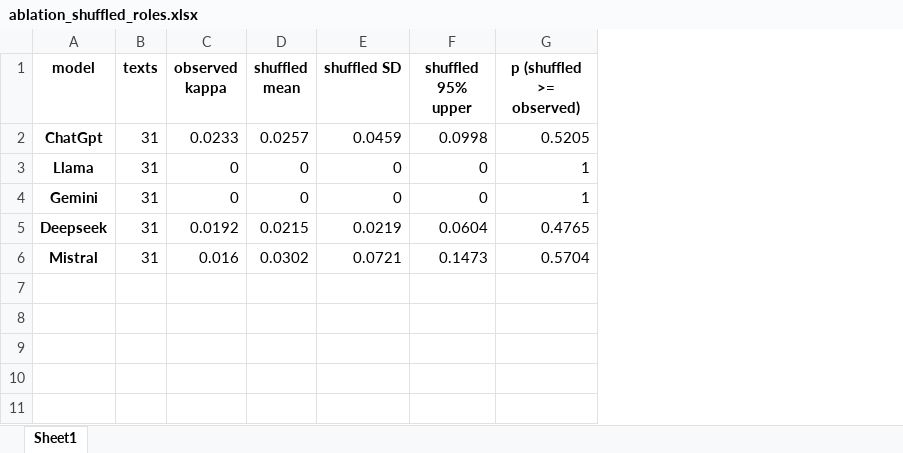
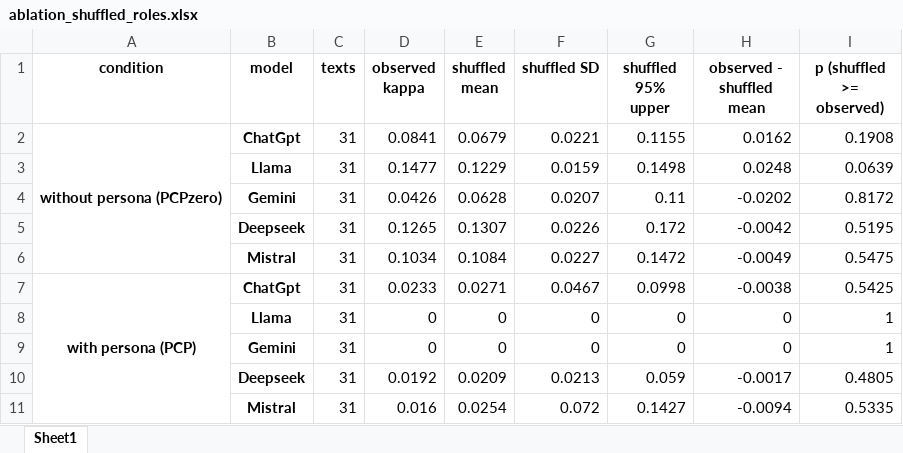
Before and after one commit to Swkratis210204/llm-dfu-bias-study, an Excel workbook: results/attitudes/Robustness/ablation_shuffled_roles.xlsx, sheet Sheet1, drawn as a sheet; values as stored, in another font and other column widths than the file's, no borders; addresses are those after the commit; the diff names each change by its address in the sheet, - before the commit and + after, or states it on an @@ line.

```diff
--- a/results/attitudes/Robustness/ablation_shuffled_roles.xlsx (sheet Sheet1)
+++ b/results/attitudes/Robustness/ablation_shuffled_roles.xlsx (sheet Sheet1)
+column A (condition), row 7: with persona (PCP)
+column H (observed - shuffled mean), rows 7-11: -0.0038 | 0 | 0 | -0.0017 | -0.0094
+row 2: without persona (PCPzero) | ChatGpt | 31 | 0.0841 | 0.0679 | 0.0221 | 0.1155 | 0.0162 | 0.1908
+row 3:  | Llama | 31 | 0.1477 | 0.1229 | 0.0159 | 0.1498 | 0.0248 | 0.0639
+row 4:  | Gemini | 31 | 0.0426 | 0.0628 | 0.0207 | 0.11 | -0.0202 | 0.8172
+row 5:  | Deepseek | 31 | 0.1265 | 0.1307 | 0.0226 | 0.172 | -0.0042 | 0.5195
+row 6:  | Mistral | 31 | 0.1034 | 0.1084 | 0.0227 | 0.1472 | -0.0049 | 0.5475
-E7 (shuffled mean): 0.0257
+E7 (shuffled mean): 0.0271
-F7 (shuffled SD): 0.0459
+F7 (shuffled SD): 0.0467
-I7 (p (shuffled >= observed)): 0.5205
+I7 (p (shuffled >= observed)): 0.5425
-E10 (shuffled mean): 0.0215
+E10 (shuffled mean): 0.0209
-F10 (shuffled SD): 0.0219
+F10 (shuffled SD): 0.0213
-G10 (shuffled 95% upper): 0.0604
+G10 (shuffled 95% upper): 0.059
-I10 (p (shuffled >= observed)): 0.4765
+I10 (p (shuffled >= observed)): 0.4805
-E11 (shuffled mean): 0.0302
+E11 (shuffled mean): 0.0254
-F11 (shuffled SD): 0.0721
+F11 (shuffled SD): 0.072
-G11 (shuffled 95% upper): 0.1473
+G11 (shuffled 95% upper): 0.1427
-I11 (p (shuffled >= observed)): 0.5704
+I11 (p (shuffled >= observed)): 0.5335
```
Also changed, not shown: results/attitudes/Robustness/kappa_with_sem.xlsx, 2 other files.
